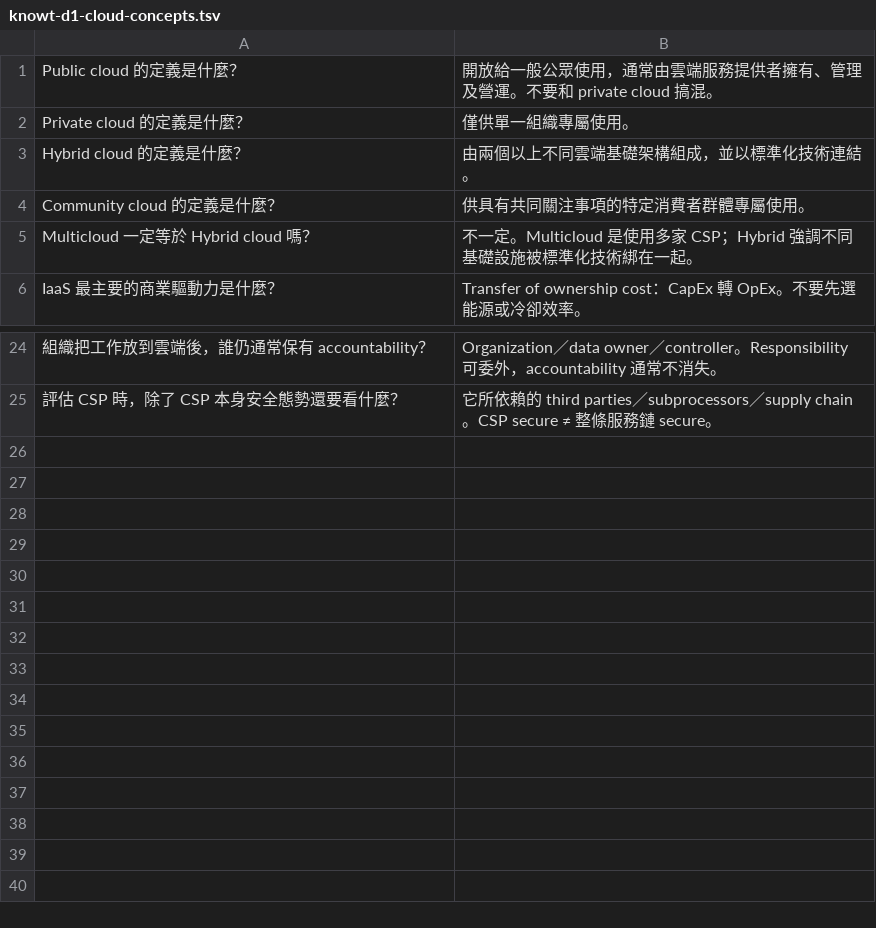
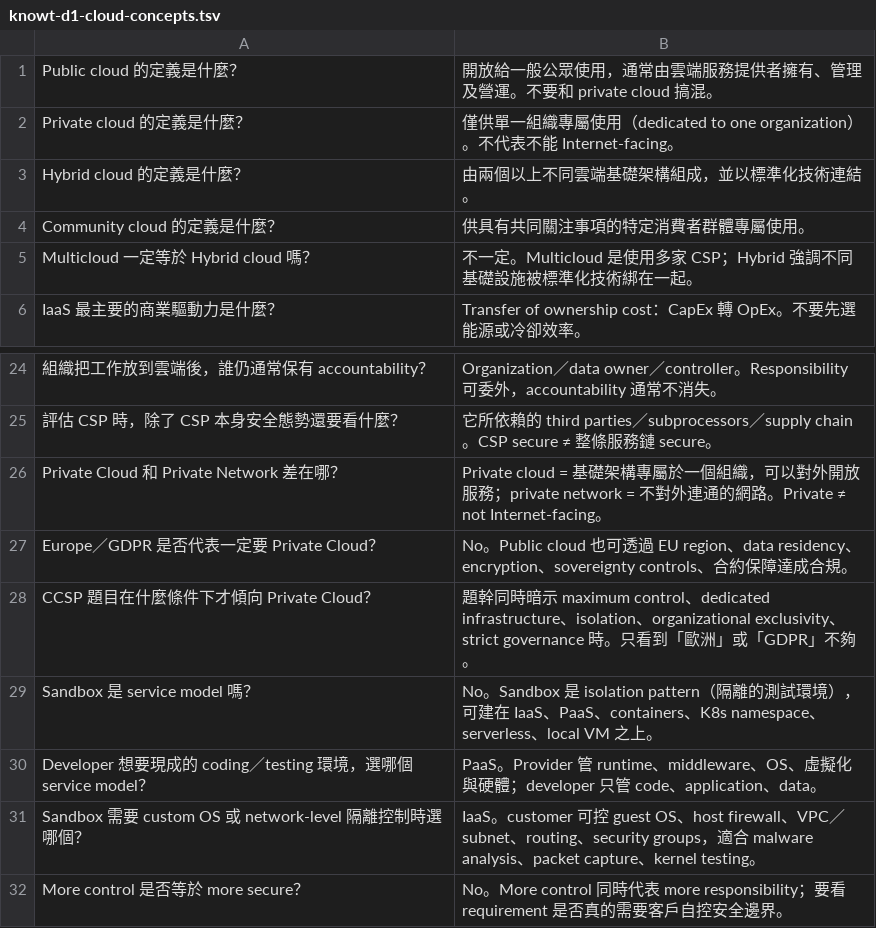
Before and after one commit to dennislee928/academy-central, a TSV file: CCSP/simulate-test/flash card/knowt-d1-cloud-concepts.tsv, drawn as a sheet; only a part is shown, gaps mark what is left out; the diff names each change by its address in the sheet, - before the commit and + after, or states it on an @@ line.

```diff
--- a/CCSP/simulate-test/flash card/knowt-d1-cloud-concepts.tsv
+++ b/CCSP/simulate-test/flash card/knowt-d1-cloud-concepts.tsv
-B2: 僅供單一組織專屬使用。
+B2: 僅供單一組織專屬使用（dedicated to one organization）。不代表不能 Internet-facing。
+row 26: Private Cloud 和 Private Network 差在哪？ | Private cloud = 基礎架構專屬於一個組織，可以對外開放服務；private network = 不對外連通的網路。Private ≠ not Internet-facing。
+row 27: Europe／GDPR 是否代表一定要 Private Cloud？ | No。Public cloud 也可透過 EU region、data residency、encryption、sovereignty controls、合約保障達成合規。
+row 28: CCSP 題目在什麼條件下才傾向 Private Cloud？ | 題幹同時暗示 maximum control、dedicated infrastructure、isolation、organizational exclusivity、strict governance 時。只看到「歐洲」或「GDPR」不夠。
+row 29: Sandbox 是 service model 嗎？ | No。Sandbox 是 isolation pattern（隔離的測試環境），可建在 IaaS、PaaS、containers、K8s namespace、serverless、local VM 之上。
+row 30: Developer 想要現成的 coding／testing 環境，選哪個 service model？ | PaaS。Provider 管 runtime、middleware、OS、虛擬化與硬體；developer 只管 code、application、data。
+row 31: Sandbox 需要 custom OS 或 network-level 隔離控制時選哪個？ | IaaS。customer 可控 guest OS、host firewall、VPC／subnet、routing、security groups，適合 malware analysis、packet capture、kernel testing。
+row 32: More control 是否等於 more secure？ | No。More control 同時代表 more responsibility；要看 requirement 是否真的需要客戶自控安全邊界。
```
Also changed, not shown: CCSP/simulate-test/flash card/knowt-d2-data-security.tsv, CCSP/simulate-test/flash card/knowt-d3-infrastructure.tsv, 4 other files.
